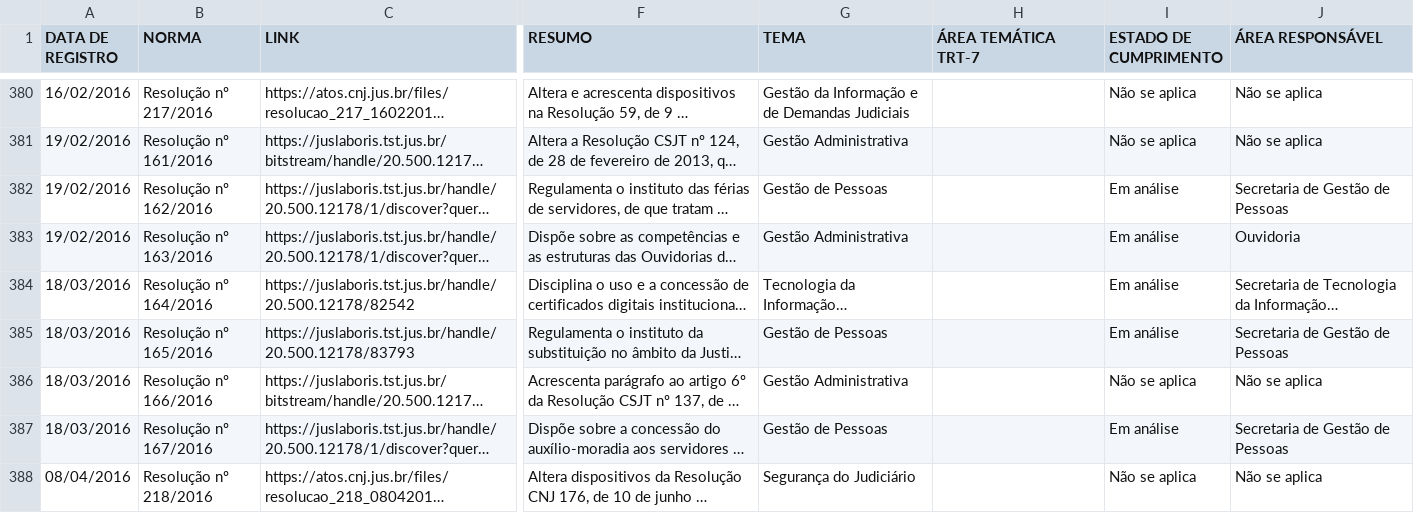
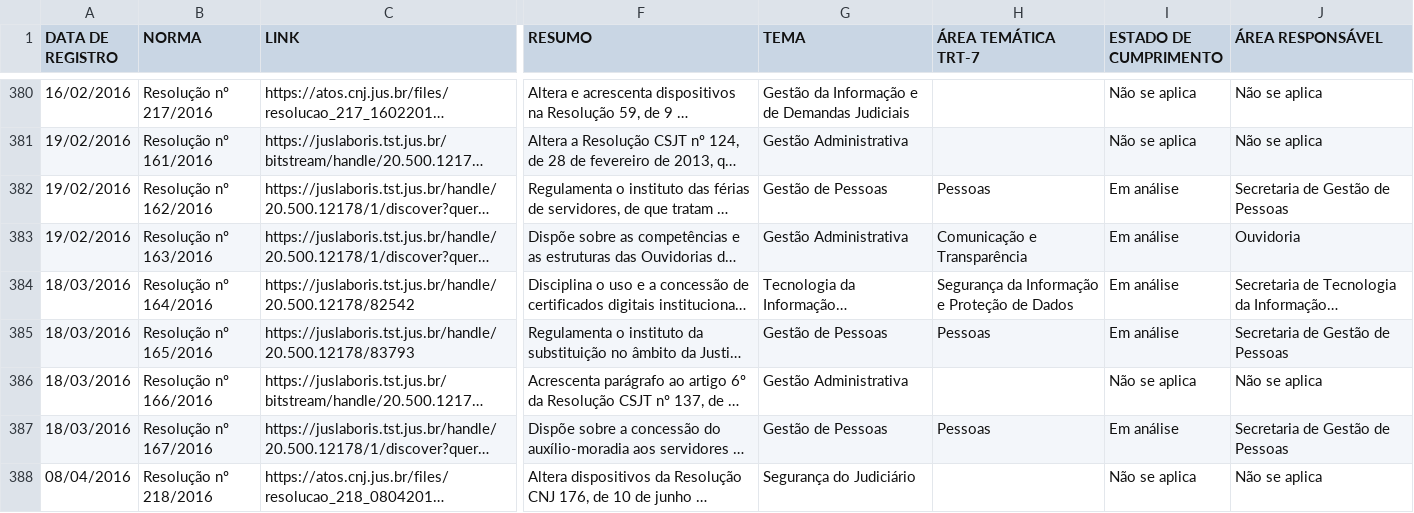
Before and after one commit to enioacl/conformidade, a CSV file: Dados.csv, drawn as a sheet; only a part is shown, gaps mark what is left out; long unchanged cells end in …; the diff covers the shown part only; the diff names each change by its address in the sheet, - before the commit and + after, or states it on an @@ line.

```diff
--- a/Dados.csv
+++ b/Dados.csv
-H382 (ÁREA TEMÁTICA TRT-7): (empty)
+H382 (ÁREA TEMÁTICA TRT-7): Pessoas
-H383 (ÁREA TEMÁTICA TRT-7): (empty)
+H383 (ÁREA TEMÁTICA TRT-7): Comunicação e Transparência
-H384 (ÁREA TEMÁTICA TRT-7): (empty)
+H384 (ÁREA TEMÁTICA TRT-7): Segurança da Informação e Proteção de Dados
-H385 (ÁREA TEMÁTICA TRT-7): (empty)
+H385 (ÁREA TEMÁTICA TRT-7): Pessoas
-H387 (ÁREA TEMÁTICA TRT-7): (empty)
+H387 (ÁREA TEMÁTICA TRT-7): Pessoas
```
Also changed, not shown: 17 edited cells elsewhere in this file.
